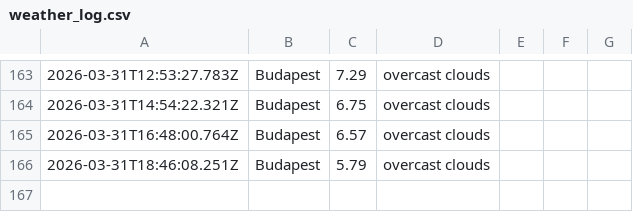
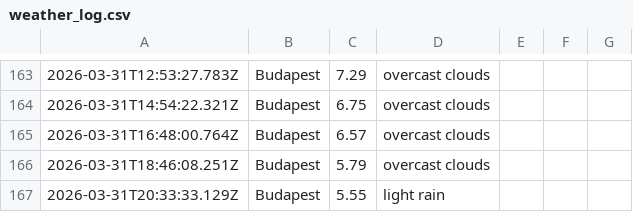
Before and after one commit to Jake-Davis01/La-Fosse-Weather-App, a CSV file: data/weather_log.csv, drawn as a sheet; only a part is shown, gaps mark what is left out; the diff names each change by its address in the sheet, - before the commit and + after, or states it on an @@ line.

```diff
--- a/data/weather_log.csv
+++ b/data/weather_log.csv
+row 167: 2026-03-31T20:33:33.129Z | Budapest | 5.55 | light rain
```
Also changed, not shown: 1 other file.
